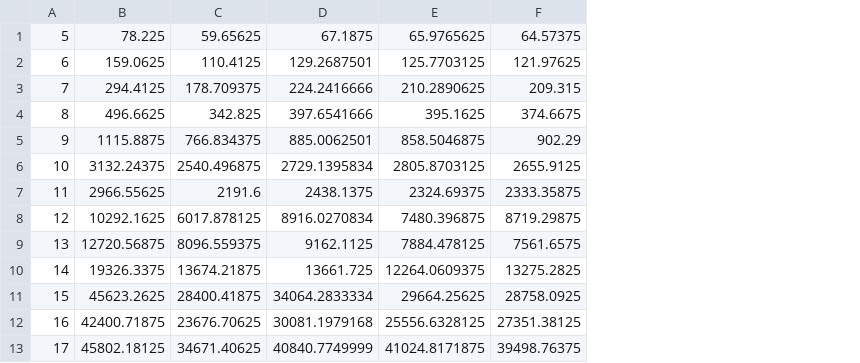
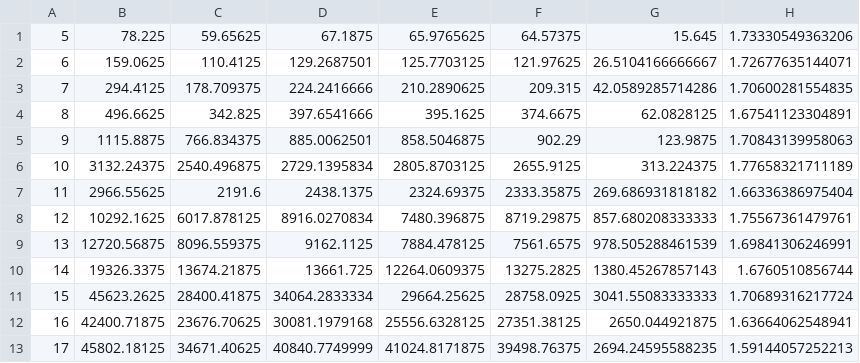
Before and after one commit to giselabelen/algo3, a CSV file: TP3/Resultados_experimentos/exacto/aleatorio_jug2.csv, drawn as a sheet; the diff names each change by its address in the sheet, - before the commit and + after, or states it on an @@ line.

```diff
--- a/TP3/Resultados_experimentos/exacto/aleatorio_jug2.csv
+++ b/TP3/Resultados_experimentos/exacto/aleatorio_jug2.csv
+column G, rows 1-13: 15.645 | 26.5104166666667 | 42.0589285714286 | 62.0828125 | 123.9875 | 313.224375 | 269.686931818182 | 857.680208333333 | 978.505288461539 | 1380.45267857143 | 3041.55083333333 | 2650.044921875 | 2694.24595588235
+column H, rows 1-13: 1.73330549363206 | 1.72677635144071 | 1.70600281554835 | 1.67541123304891 | 1.70843139958063 | 1.77658321711189 | 1.66336386975404 | 1.75567361479761 | 1.69841306246991 | 1.6760510856744 | 1.70689316217724 | 1.63664062548941 | 1.59144057252213
```
Also changed, not shown: 4 other files.
